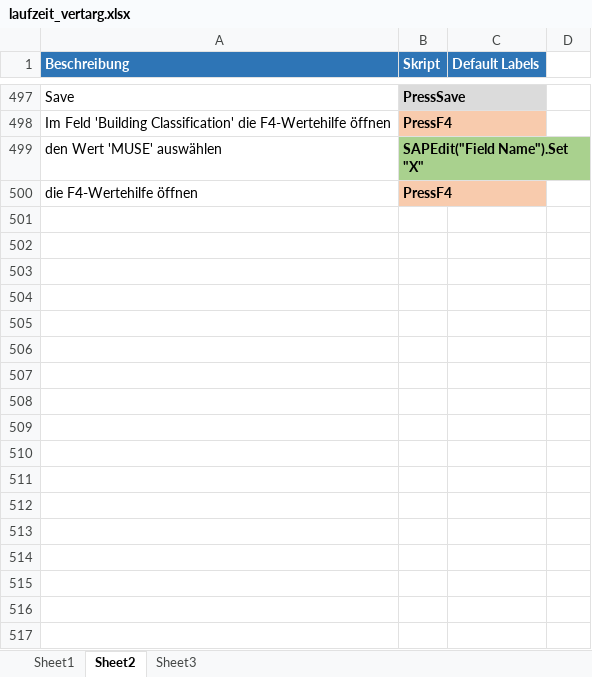
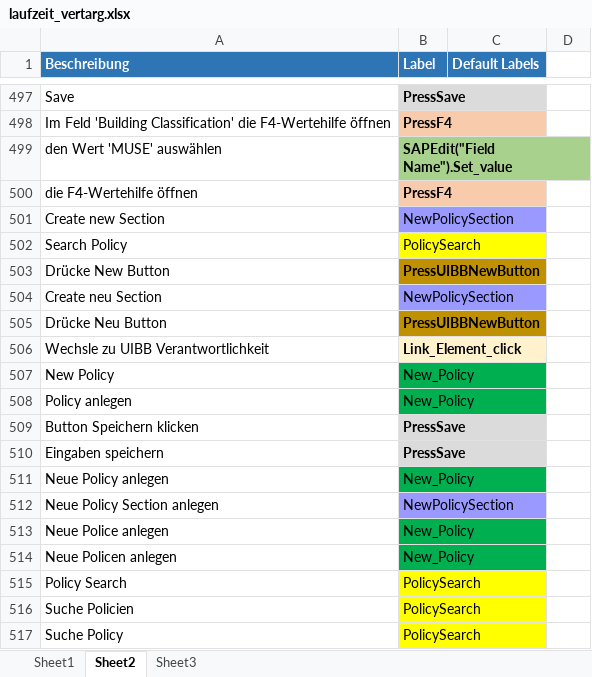
Before and after one commit to sroder/Doc2Vec-Implementation, an Excel workbook: laufzeit_vertarg.xlsx, sheet Sheet2, drawn as a sheet; only a part is shown, gaps mark what is left out; values as stored, in another font and other column widths than the file's, no borders; the diff covers the shown part only; the diff names each change by its address in the sheet, - before the commit and + after, or states it on an @@ line.

```diff
--- a/laufzeit_vertarg.xlsx (sheet Sheet2)
+++ b/laufzeit_vertarg.xlsx (sheet Sheet2)
-B1: Skript
+B1: Label
-B499 (Label): SAPEdit("Field Name").Set "X"
+B499 (Label): SAPEdit("Field Name").Set_value
+row 501: Create new Section | NewPolicySection
+row 502: Search Policy | PolicySearch
+row 503: Drücke New Button | PressUIBBNewButton
+row 504: Create neu Section | NewPolicySection
+row 505: Drücke Neu Button | PressUIBBNewButton
+row 506: Wechsle zu UIBB Verantwortlichkeit | Link_Element_click
+row 507: New Policy | New_Policy
+row 508: Policy anlegen | New_Policy
+row 509: Button Speichern klicken | PressSave
+row 510: Eingaben speichern | PressSave
+row 511: Neue Policy anlegen | New_Policy
+row 512: Neue Policy Section anlegen | NewPolicySection
+row 513: Neue Police anlegen | New_Policy
+row 514: Neue Policen anlegen | New_Policy
+row 515: Policy Search | PolicySearch
+row 516: Suche Policien | PolicySearch
+row 517: Suche Policy | PolicySearch
```
Also changed, not shown: 732 added rows, 150 edited cells and cell formats elsewhere in this sheet, sheet Sheet3, 23 other files.
